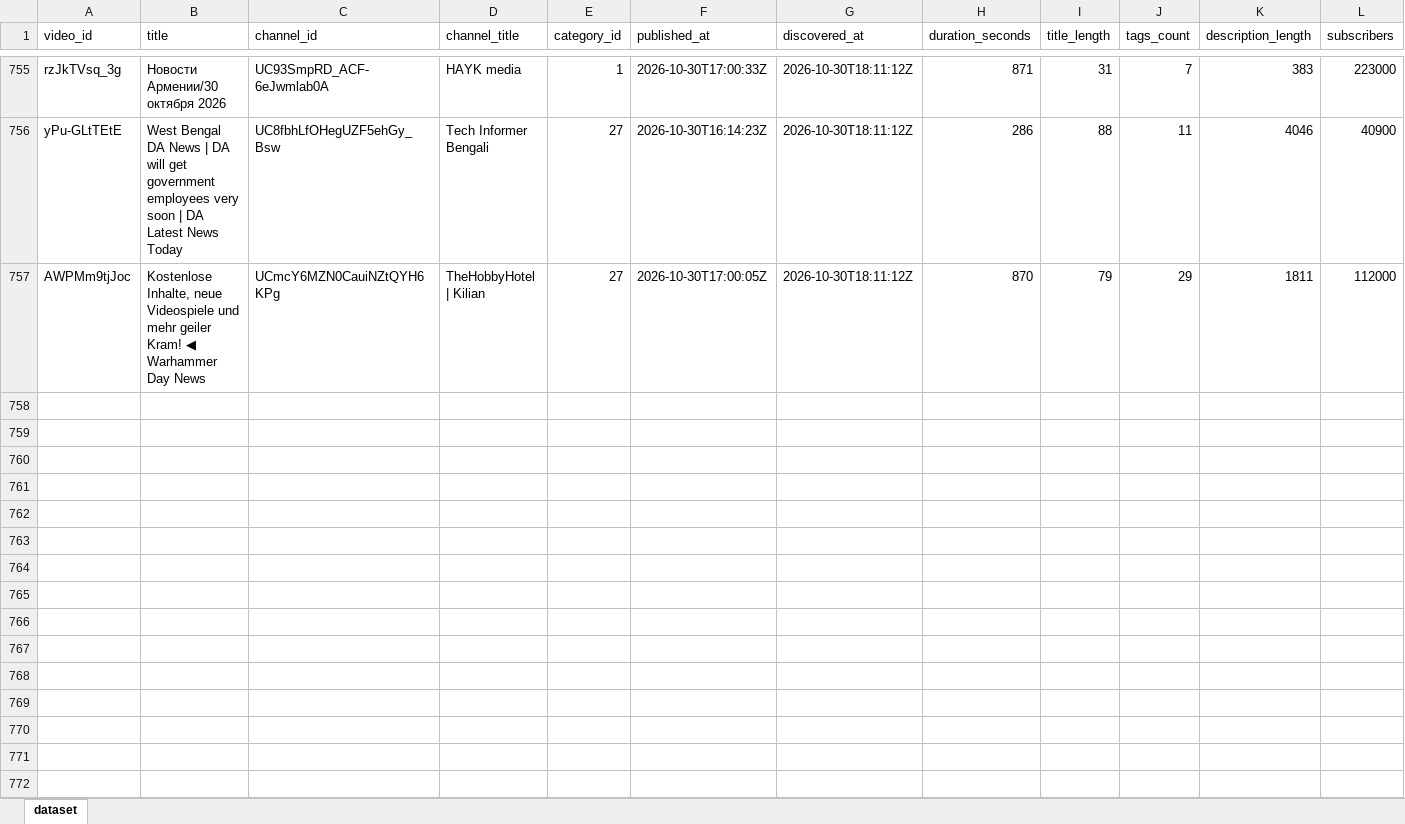
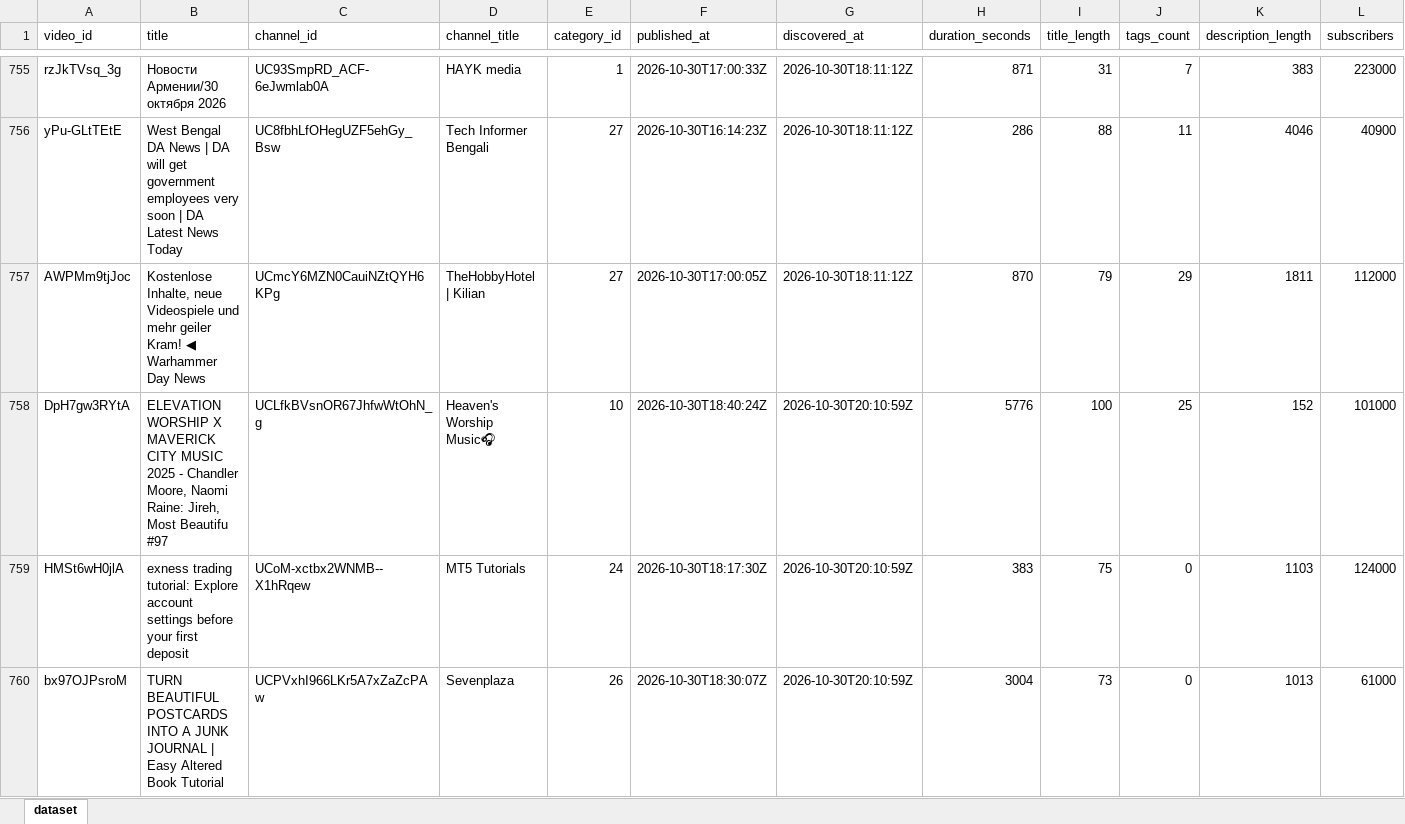
Before and after one commit to stamatis02/Bachelor-Thesislast, an Excel workbook: youtube_predictive_datasetss.xlsx, sheet dataset, drawn as a sheet; only a part is shown, gaps mark what is left out; values as stored, in another font and other column widths than the file's, no borders; rows hold the shown columns only; the diff covers the shown part only; the diff names each change by its address in the sheet, - before the commit and + after, or states it on an @@ line.

```diff
--- a/youtube_predictive_datasetss.xlsx (sheet dataset)
+++ b/youtube_predictive_datasetss.xlsx (sheet dataset)
+row 758: DpH7gw3RYtA | ELEVATION WORSHIP X MAVERICK CITY MUSIC 2025 - Chandler Moore, Naomi Raine: Jireh, Most Beautifu #97 | UCLfkBVsnOR67JhfwWtOhN_g | Heaven's Worship Music🎧 | 10 | 2026-10-30T18:40:24Z | 2026-10-30T20:10:59Z | 5776 | 100 | 25 | 152 | 101000
+row 759: HMSt6wH0jlA | exness trading tutorial: Explore account settings before your first deposit | UCoM-xctbx2WNMB--X1hRqew | MT5 Tutorials | 24 | 2026-10-30T18:17:30Z | 2026-10-30T20:10:59Z | 383 | 75 | 0 | 1103 | 124000
+row 760: bx97OJPsroM | TURN BEAUTIFUL POSTCARDS INTO A JUNK JOURNAL | Easy Altered Book Tutorial | UCPVxhI966LKr5A7xZaZcPAw | Sevenplaza | 26 | 2026-10-30T18:30:07Z | 2026-10-30T20:10:59Z | 3004 | 73 | 0 | 1013 | 61000
```
Also changed, not shown: 8 added rows and 141 edited cells elsewhere in this sheet, 4 other files.
